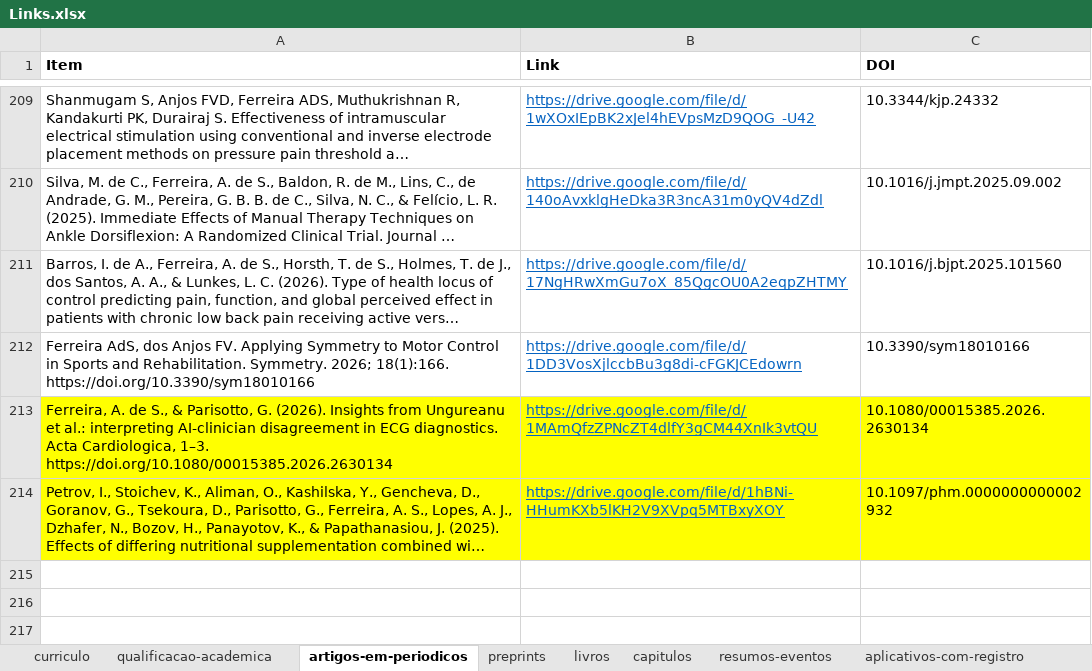
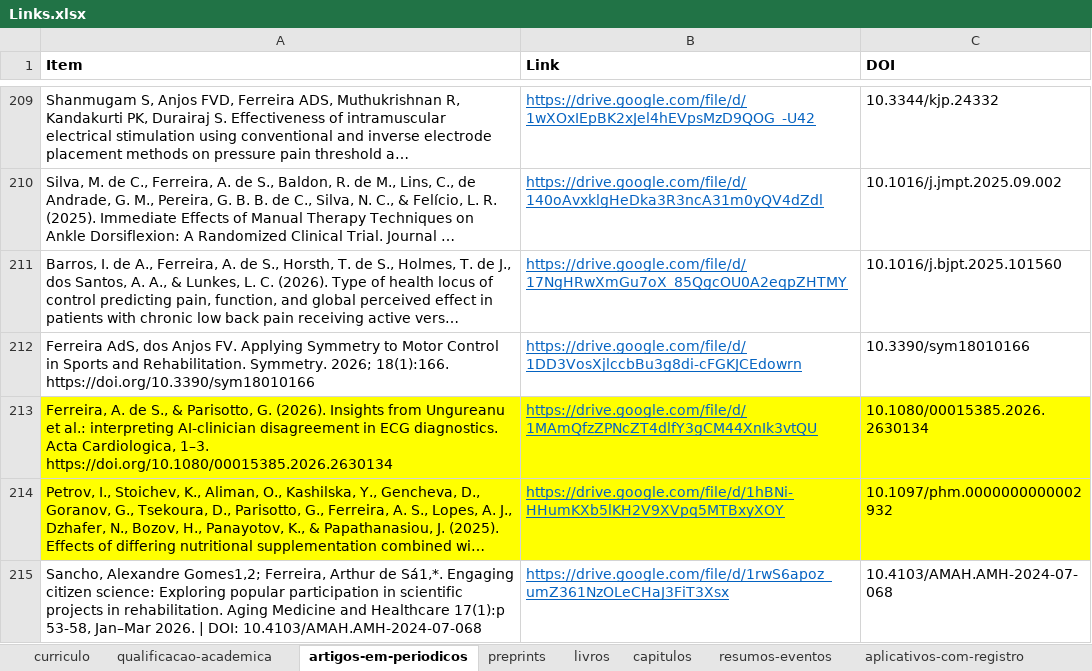
Before and after one commit to FerreiraAS/Ciencia-com-R-Consultoria, an Excel workbook: Links.xlsx, sheet artigos-em-periodicos, drawn as a sheet; only a part is shown, gaps mark what is left out; long unchanged cells end in …; values as stored, in another font and other column widths than the file's, no borders; conditional formats not drawn; the diff names each change by its address in the sheet, - before the commit and + after, or states it on an @@ line.

```diff
--- a/Links.xlsx (sheet artigos-em-periodicos)
+++ b/Links.xlsx (sheet artigos-em-periodicos)
+row 215: Sancho, Alexandre Gomes1,2; Ferreira, Arthur de Sá1,*. Engaging citizen science: Exploring popular participation in scientific projects in rehabilitation. Aging Medicine and Healthcare 17(1):p 53-58, Jan–Mar 2026. | DOI: 10.4103/AMAH.AMH-2024-07-068 | https://drive.google.com/file/d/1rwS6apoz_umZ361NzOLeCHaJ3FiT3Xsx | 10.4103/AMAH.AMH-2024-07-068
```
Also changed, not shown: docs/Links.xlsx, 46 other files.
